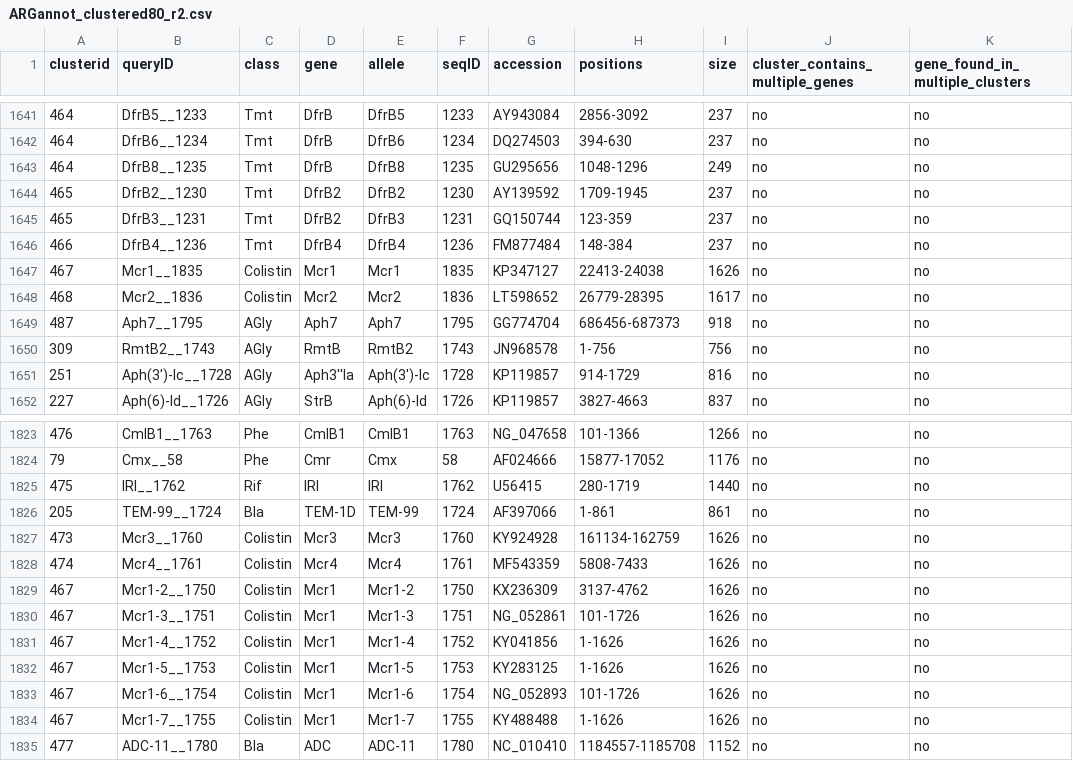
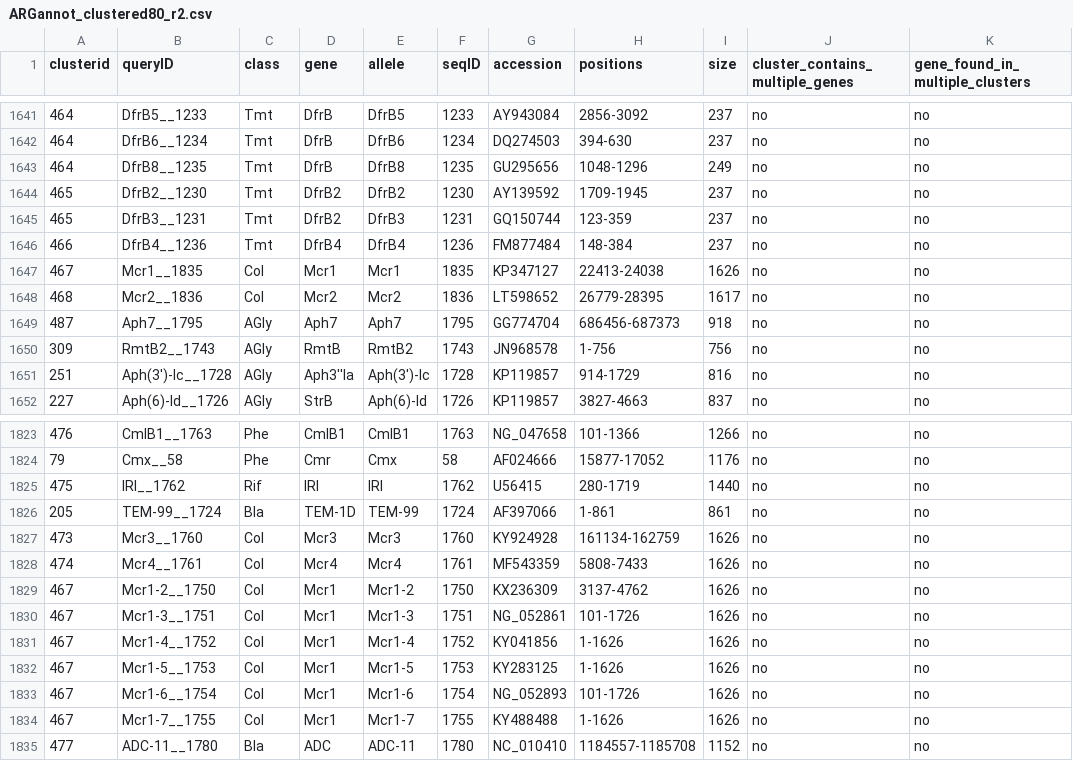
Before and after one commit to klebgenomics/Kleborate, a CSV file: kleborate/data/ARGannot_clustered80_r2.csv, drawn as a sheet; only a part is shown, gaps mark what is left out; the diff names each change by its address in the sheet, - before the commit and + after, or states it on an @@ line.

Commit message:
Change colistin class to Col

```diff
--- a/kleborate/data/ARGannot_clustered80_r2.csv
+++ b/kleborate/data/ARGannot_clustered80_r2.csv
-C1647:C1648 (class): Colistin
+C1647:C1648 (class): Col
-C1827:C1834 (class): Colistin
+C1827:C1834 (class): Col
```
